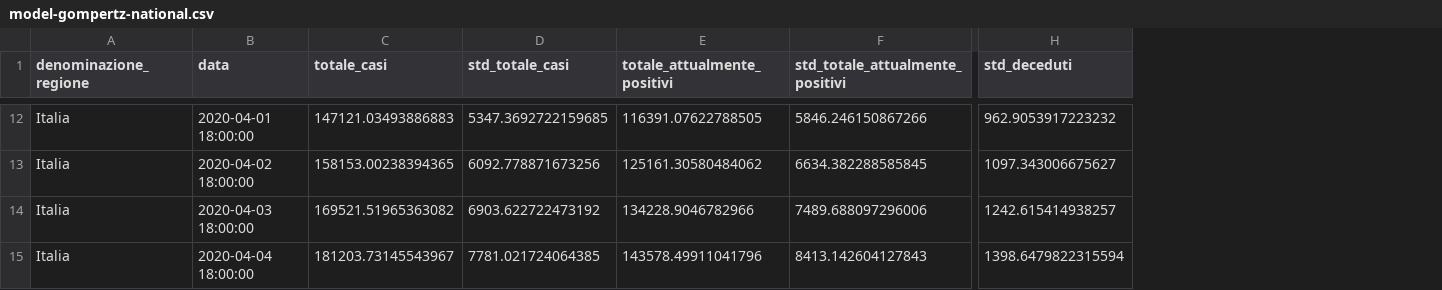
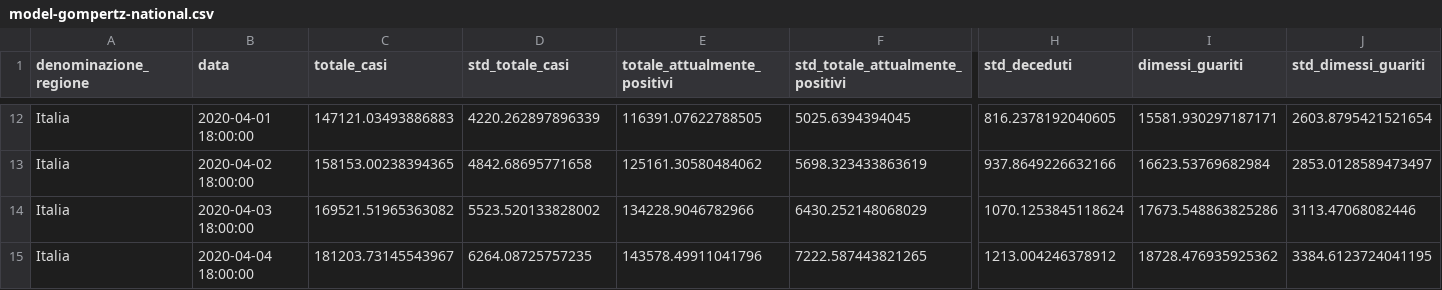
Before and after one commit to albortros/COVID-19, a CSV file: model-Gompertz/model-gompertz-national.csv, drawn as a sheet; only a part is shown, gaps mark what is left out; the diff covers the shown part only; the diff names each change by its address in the sheet, - before the commit and + after, or states it on an @@ line.

```diff
--- a/model-Gompertz/model-gompertz-national.csv
+++ b/model-Gompertz/model-gompertz-national.csv
+column I (dimessi_guariti), rows 12-15: 15581.930297187171 | 16623.53769682984 | 17673.548863825286 | 18728.476935925362
+column J (std_dimessi_guariti), rows 12-15: 2603.8795421521654 | 2853.0128589473497 | 3113.47068082446 | 3384.6123724041195
-D12 (std_totale_casi): 5347.3692722159685
+D12 (std_totale_casi): 4220.262897896339
-F12 (std_totale_attualmente_positivi): 5846.246150867266
+F12 (std_totale_attualmente_positivi): 5025.6394394045
-H12 (std_deceduti): 962.9053917223232
+H12 (std_deceduti): 816.2378192040605
-D13 (std_totale_casi): 6092.778871673256
+D13 (std_totale_casi): 4842.68695771658
-F13 (std_totale_attualmente_positivi): 6634.382288585845
+F13 (std_totale_attualmente_positivi): 5698.323433863619
-H13 (std_deceduti): 1097.343006675627
+H13 (std_deceduti): 937.8649226632166
-D14 (std_totale_casi): 6903.622722473192
+D14 (std_totale_casi): 5523.520133828002
-F14 (std_totale_attualmente_positivi): 7489.688097296006
+F14 (std_totale_attualmente_positivi): 6430.252148068029
-H14 (std_deceduti): 1242.615414938257
+H14 (std_deceduti): 1070.1253845118624
-D15 (std_totale_casi): 7781.021724064385
+D15 (std_totale_casi): 6264.08725757235
-F15 (std_totale_attualmente_positivi): 8413.142604127843
+F15 (std_totale_attualmente_positivi): 7222.587443821265
-H15 (std_deceduti): 1398.6479822315594
+H15 (std_deceduti): 1213.004246378912
```
Also changed, not shown: 30 edited cells elsewhere in this file, 1 other file.
